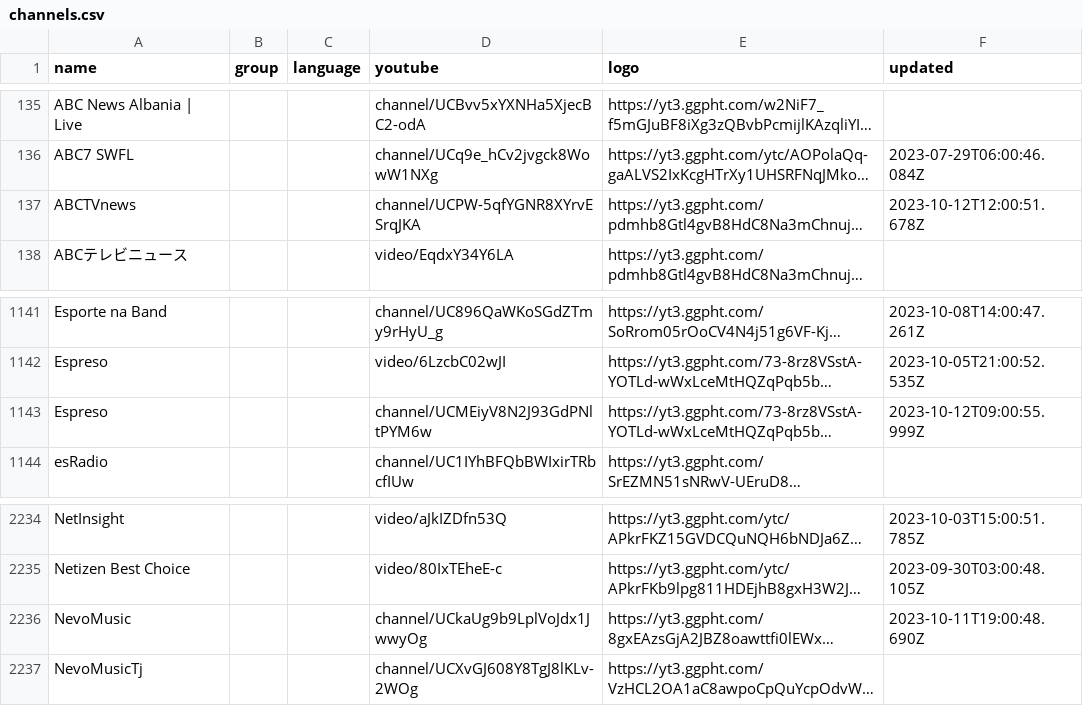
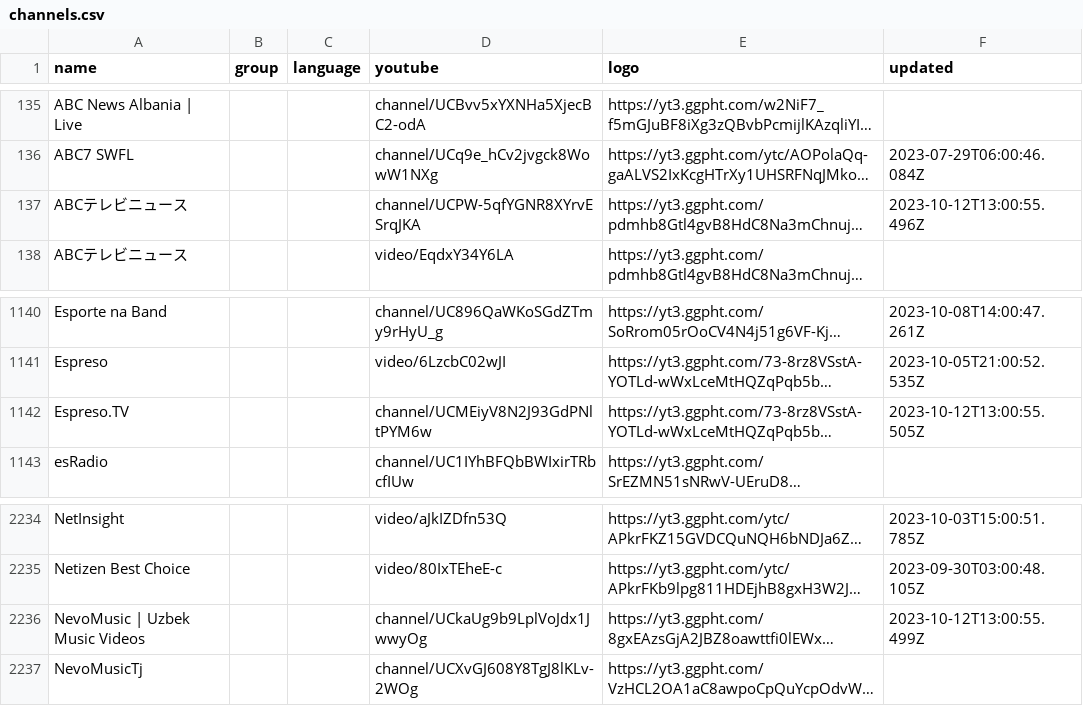
Before and after one commit to Navezjt/Navez-ST, a CSV file: channels.csv, drawn as a sheet; only a part is shown, gaps mark what is left out; long unchanged cells end in …; addresses are those after the commit; the diff covers the shown part only; the diff names each change by its address in the sheet, - before the commit and + after, or states it on an @@ line.

```diff
--- a/channels.csv
+++ b/channels.csv
-A137 (name): ABCTVnews
+A137 (name): ABCテレビニュース
-F137 (updated): 2023-10-12T12:00:51.678Z
+F137 (updated): 2023-10-12T13:00:55.496Z
-A1142 (name): Espreso
+A1142 (name): Espreso.TV
-F1142 (updated): 2023-10-12T09:00:55.999Z
+F1142 (updated): 2023-10-12T13:00:55.505Z
-A2236 (name): NevoMusic
+A2236 (name): NevoMusic | Uzbek Music Videos
-F2236 (updated): 2023-10-11T19:00:48.690Z
+F2236 (updated): 2023-10-12T13:00:55.499Z
```
Also changed, not shown: 3 added rows and 2 removed rows elsewhere in this file.
